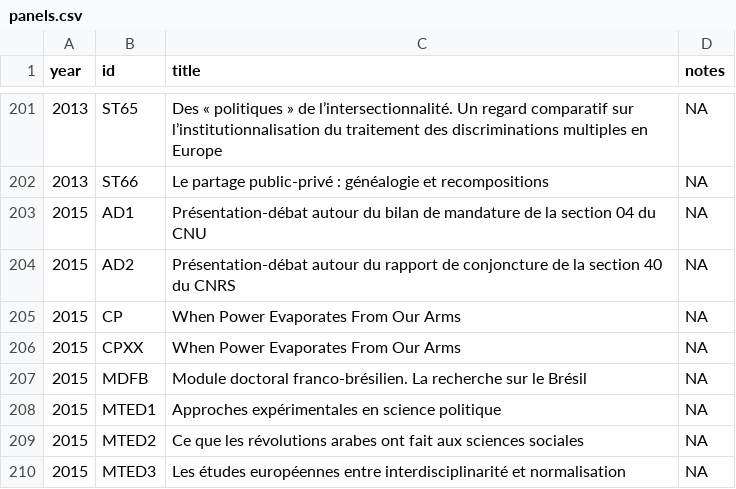
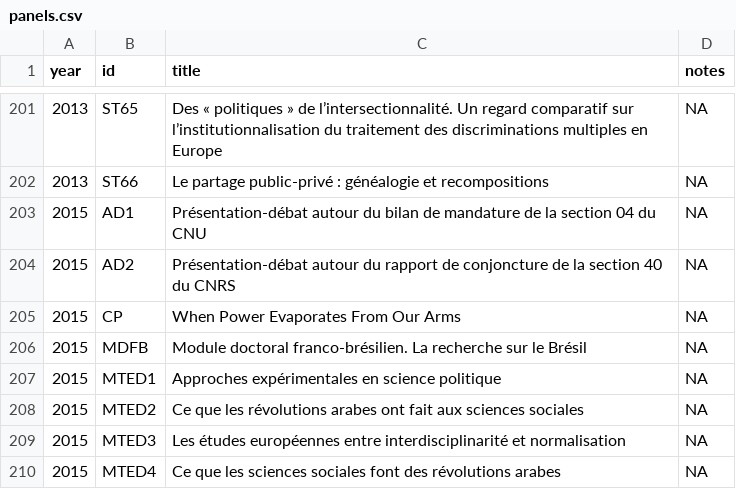
Before and after one commit to briatte/congres-afsp, a CSV file: data/panels.csv, drawn as a sheet; only a part is shown, gaps mark what is left out; the shorter side is filled out with more unchanged rows.

Commit message:
duplicate line in panels.csv

```diff
--- a/data/panels.csv
+++ b/data/panels.csv
@@ -205,3 +205,2 @@ year,id,title,notes
 2015,"CP","When Power Evaporates From Our Arms",NA
-2015,"CPXX","When Power Evaporates From Our Arms",NA
 2015,"MDFB","Module doctoral franco-brésilien. La recherche sur le Brésil",NA
```
